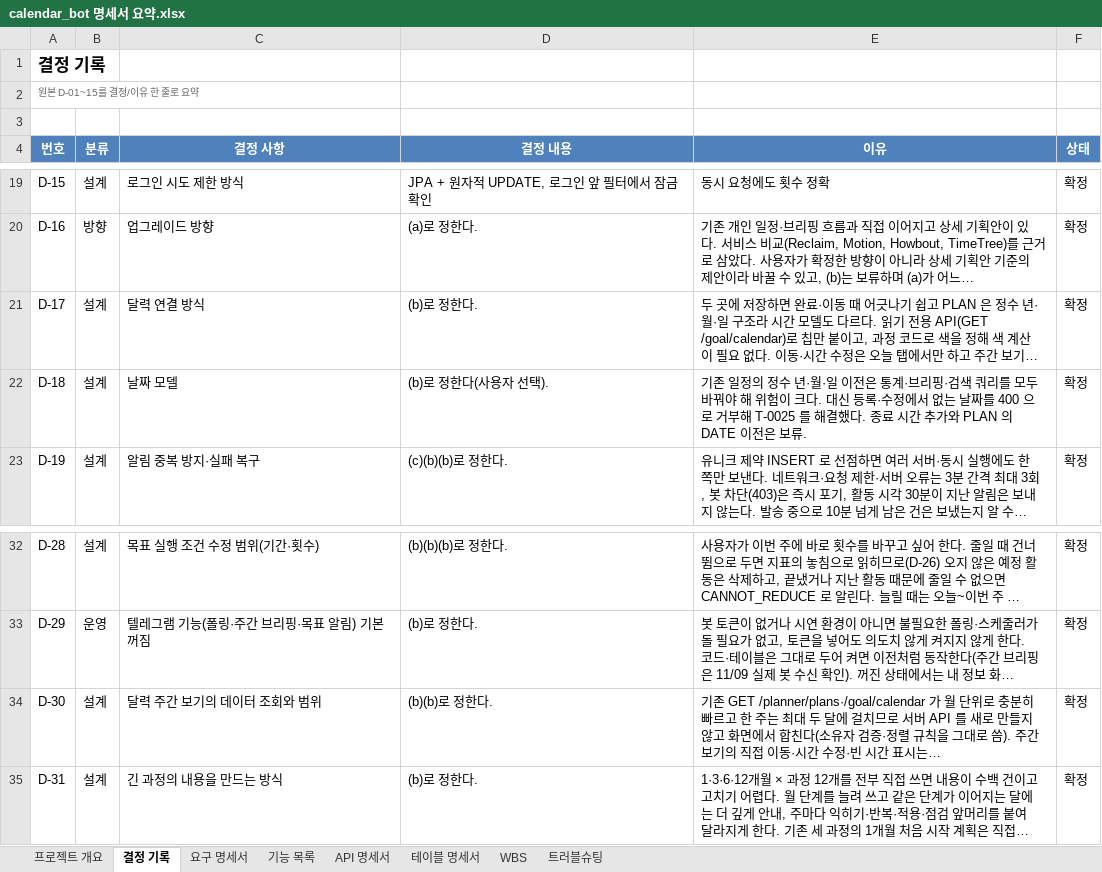
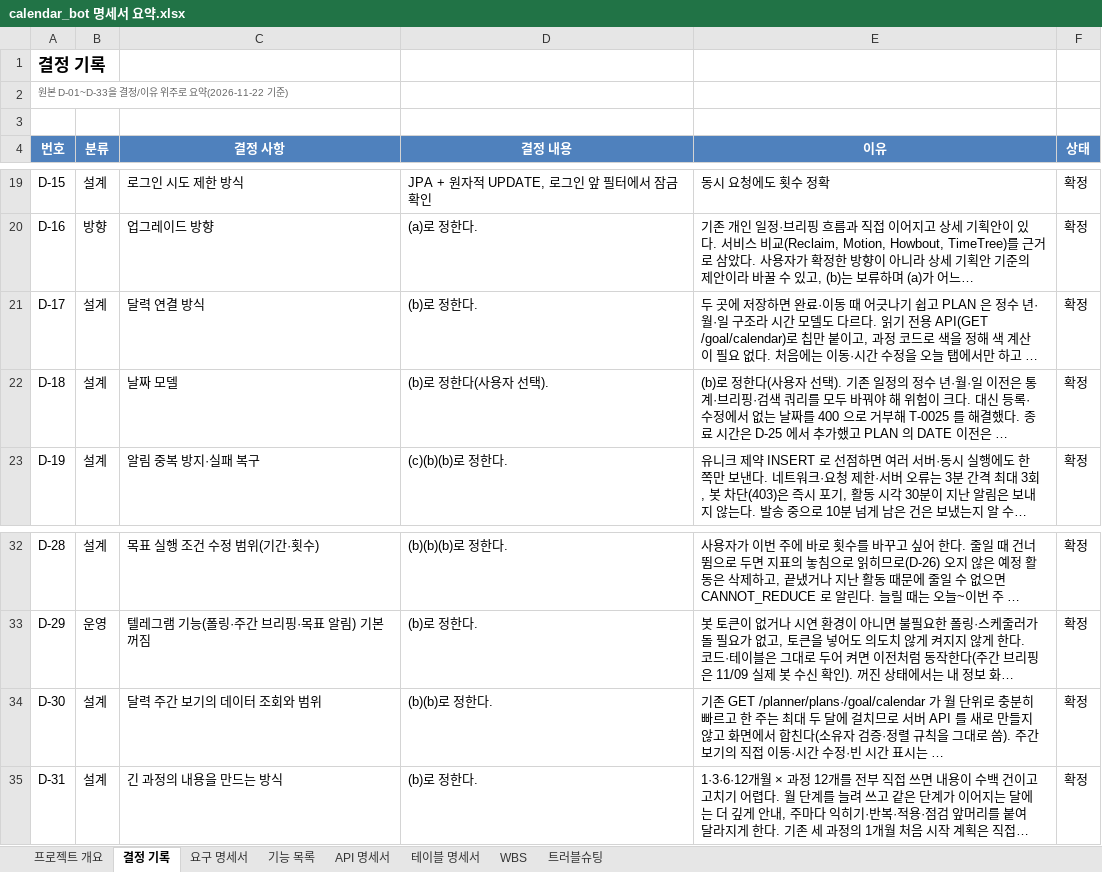
Before and after one commit to ho8566z/nado-ham_word, an Excel workbook: excel_output/calendar_bot 명세서 요약.xlsx, sheet 결정 기록, drawn as a sheet; only a part is shown, gaps mark what is left out; long unchanged cells end in …; values as stored, in another font and other column widths than the file's, no borders; the diff names each change by its address in the sheet, - before the commit and + after, or states it on an @@ line.

```diff
--- a/excel_output/calendar_bot 명세서 요약.xlsx (sheet 결정 기록)
+++ b/excel_output/calendar_bot 명세서 요약.xlsx (sheet 결정 기록)
-A2 (번호): 원본 D-01~15를 결정/이유 한 줄로 요약
+A2 (번호): 원본 D-01~D-33을 결정/이유 위주로 요약(2026-11-22 기준)
-E21 (이유): …없다. 이동·시간 수정은 오늘 탭에서만 하고 주간 보기…
+E21 (이유): …없다. 처음에는 이동·시간 수정을 오늘 탭에서만 하고 …
-E22 (이유): 기존 일정의 정수 년·월·일 이전은 통계·브리핑·검색 쿼리를 모두 바꿔야 해 위험이 크다. 대신 등록·수정에서 없는 날짜를 400 으로 거부해 T-0025 를 해결했다. 종료 시간 추가와 PLAN 의 DATE 이전은 보류.
+E22 (이유): (b)로 정한다(사용자 선택). 기존 일정의 정수 년·월·일 이전은 통계·브리핑·검색 쿼리를 모두 바꿔야 해 위험이 크다. 대신 등록·수정에서 없는 날짜를 400 으로 거부해 T-0025 를 해결했다. 종료 시간은 D-25 에서 추가했고 PLAN 의 DATE 이전은 …
-E34 (이유): …표시는…
+E34 (이유): …표시는 …
```
Also changed, not shown: sheet WBS, sheet 기능 목록, sheet 요구 명세서, sheet 테이블 명세서, sheet 프로젝트 개요, sheet 트러블슈팅, 1 more sheet, excel_output/calendar_bot 명세서 모음.xlsx, 17 other files.
